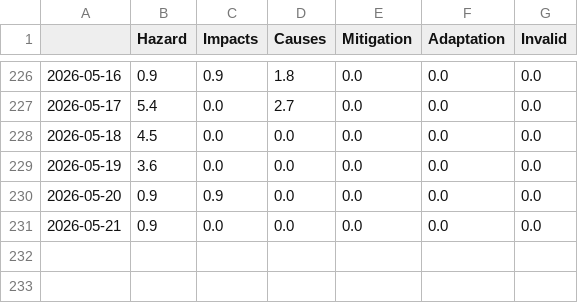
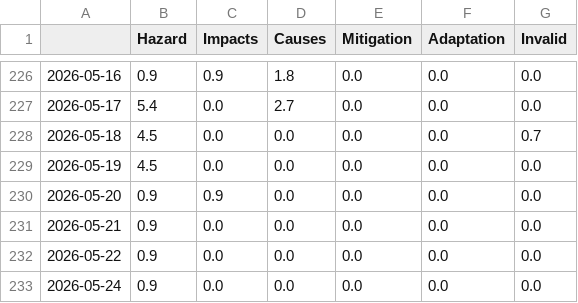
Before and after one commit to TinoH91news/ThunderstormIsComing, a CSV file: csv/topics_date.csv, drawn as a sheet; only a part is shown, gaps mark what is left out.

```diff
--- a/csv/topics_date.csv
+++ b/csv/topics_date.csv
@@ -227,5 +227,7 @@
 2026-05-17,5.4,0.0,2.7,0.0,0.0,0.0
-2026-05-18,4.5,0.0,0.0,0.0,0.0,0.0
-2026-05-19,3.6,0.0,0.0,0.0,0.0,0.0
+2026-05-18,4.5,0.0,0.0,0.0,0.0,0.7
+2026-05-19,4.5,0.0,0.0,0.0,0.0,0.0
 2026-05-20,0.9,0.9,0.0,0.0,0.0,0.0
 2026-05-21,0.9,0.0,0.0,0.0,0.0,0.0
+2026-05-22,0.9,0.0,0.0,0.0,0.0,0.0
+2026-05-24,0.9,0.0,0.0,0.0,0.0,0.0
```
Also changed, not shown: 8 other files.
